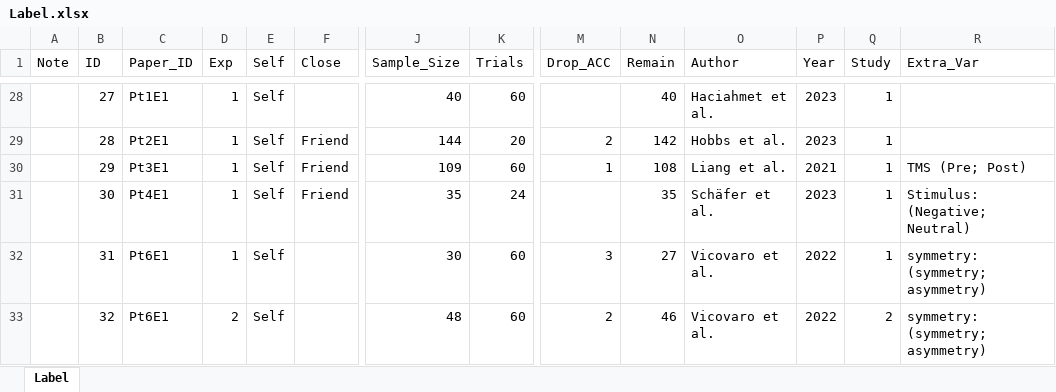
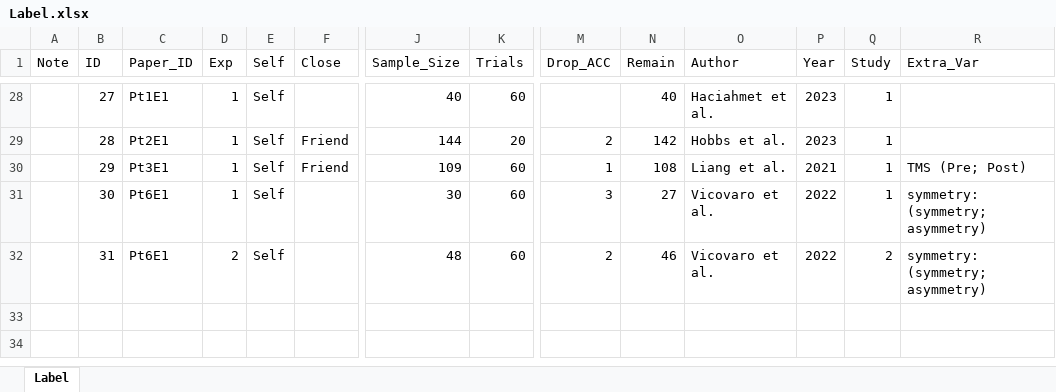
Before and after one commit to Chuan-Peng-Lab/ReliabilitySPE, an Excel workbook: 5_Analysis/Label.xlsx, sheet Label, drawn as a sheet; only a part is shown, gaps mark what is left out; values as stored, in another font and other column widths than the file's, no borders; rows hold the shown columns only; the diff names each change by its address in the sheet, - before the commit and + after, or states it on an @@ line.

```diff
--- a/5_Analysis/Label.xlsx (sheet Label)
+++ b/5_Analysis/Label.xlsx (sheet Label)
-C31 (Paper_ID): Pt4E1
+C31 (Paper_ID): Pt6E1
-F31 (Close): Friend
+F31 (Close): (empty)
-J31 (Sample_Size): 35
+J31 (Sample_Size): 30
-K31 (Trials): 24
+K31 (Trials): 60
-M31 (Drop_ACC): (empty)
+M31 (Drop_ACC): 3
-N31 (Remain): 35
+N31 (Remain): 27
-O31 (Author): Schäfer et al.
+O31 (Author): Vicovaro et al.
-P31 (Year): 2023
+P31 (Year): 2022
-R31 (Extra_Var): Stimulus: (Negative; Neutral)
+R31 (Extra_Var): symmetry: (symmetry; asymmetry)
-D32 (Exp): 1
+D32 (Exp): 2
-J32 (Sample_Size): 30
+J32 (Sample_Size): 48
-M32 (Drop_ACC): 3
+M32 (Drop_ACC): 2
-N32 (Remain): 27
+N32 (Remain): 46
-Q32 (Study): 1
+Q32 (Study): 2
-row 33:  | 32 | Pt6E1 | 2 | Self |  | 48 | 60 | 2 | 46 | Vicovaro et al. | 2022 | 2 | symmetry: (symmetry; asymmetry)
```
Also changed, not shown: 17 other files.
